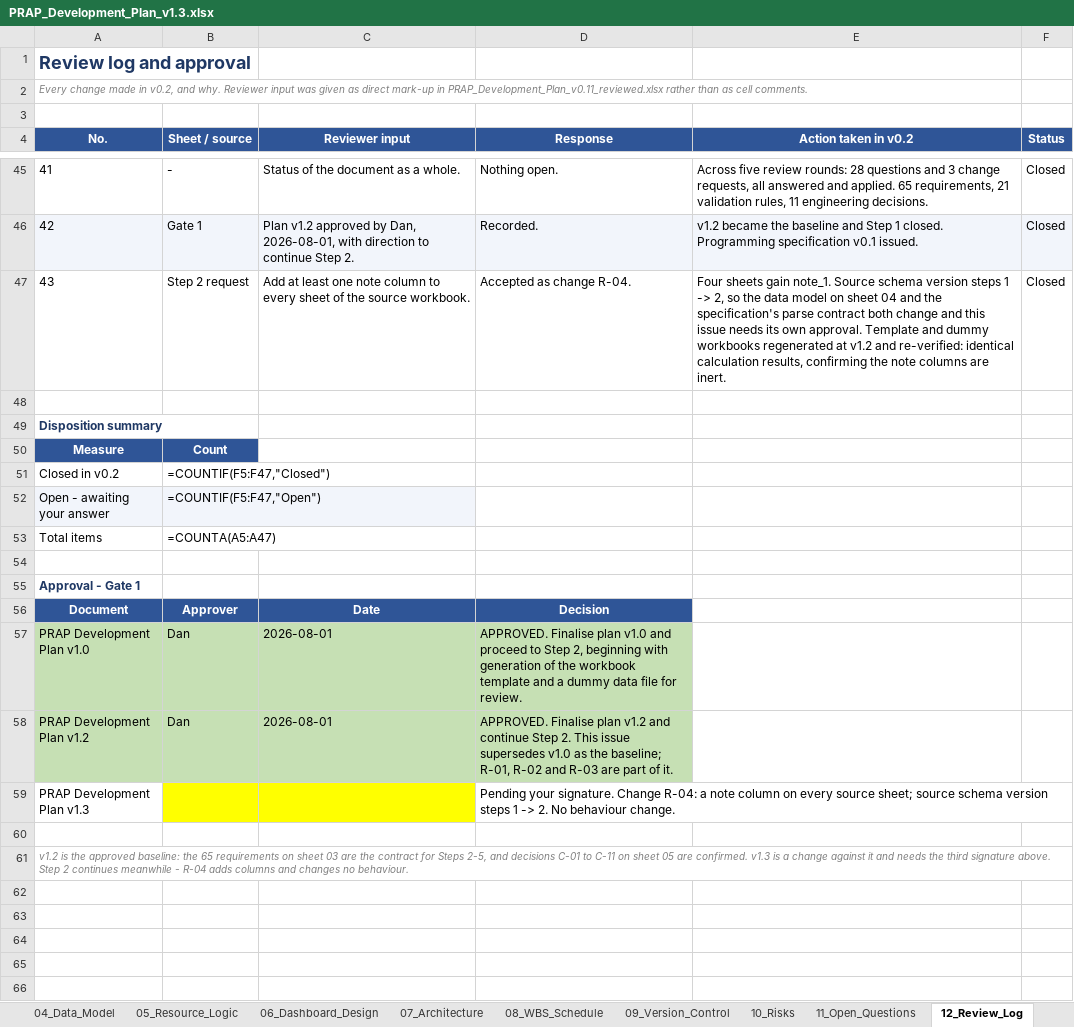
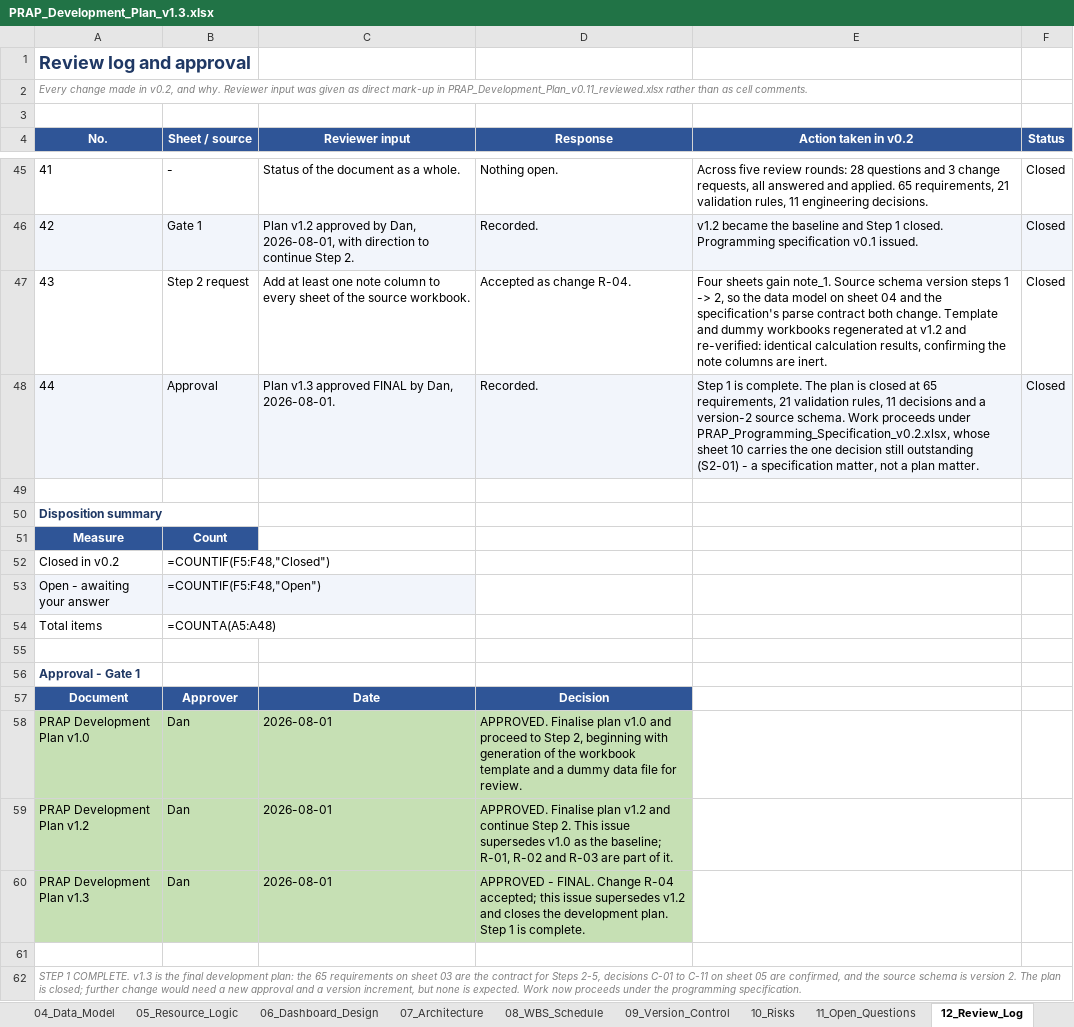
Before and after one commit to Dan5050-now/project1, an Excel workbook: docs/PRAP_Development_Plan_v1.3.xlsx, sheet 12_Review_Log, drawn as a sheet; only a part is shown, gaps mark what is left out; values as stored, in another font and other column widths than the file's, no borders; formulas without a stored value are shown as written; removed rows and columns are numbered as before the commit, all else as after; the diff names each change by its address in the sheet, - before the commit and + after, or states it on an @@ line.

```diff
--- a/docs/PRAP_Development_Plan_v1.3.xlsx (sheet 12_Review_Log)
+++ b/docs/PRAP_Development_Plan_v1.3.xlsx (sheet 12_Review_Log)
-E47 (Action taken in v0.2): …contract both change and this issue needs its own approval. Template and…
+E47 (Action taken in v0.2): …contract both change. Template and…
+row 48: 44 | Approval | Plan v1.3 approved FINAL by Dan, 2026-08-01. | Recorded. | Step 1 is complete. The plan is closed at 65 requirements, 21 validation rules, 11 decisions and a version-2 source schema. Work proceeds under PRAP_Programming_Specification_v0.2.xlsx, whose sheet 10 carries the one decision still outstanding (S2-01) - a specification matter, not a plan matter. | Closed
-B52 (Sheet / source): =COUNTIF(F5:F47,"Closed")
+B52 (Sheet / source): =COUNTIF(F5:F48,"Closed")
-B53 (Sheet / source): =COUNTIF(F5:F47,"Open")
+B53 (Sheet / source): =COUNTIF(F5:F48,"Open")
-B54 (Sheet / source): =COUNTA(A5:A47)
+B54 (Sheet / source): =COUNTA(A5:A48)
-row 59: PRAP Development Plan v1.3 |  |  | Pending your signature. Change R-04: a note column on every source sheet; source schema version steps 1 -> 2. No behaviour change.
+row 60: PRAP Development Plan v1.3 | Dan | 2026-08-01 | APPROVED - FINAL. Change R-04 accepted; this issue supersedes v1.2 and closes the development plan. Step 1 is complete.
@@ column A (No.) renumbered from row 62 down @@
```
Also changed, not shown: sheet 00_Cover, sheet 08_WBS_Schedule, sheet 01_Version_History, sheet 09_Version_Control, sheet 11_Open_Questions, docs/PRAP_Programming_Specification_v0.2.xlsx, 3 other files.
